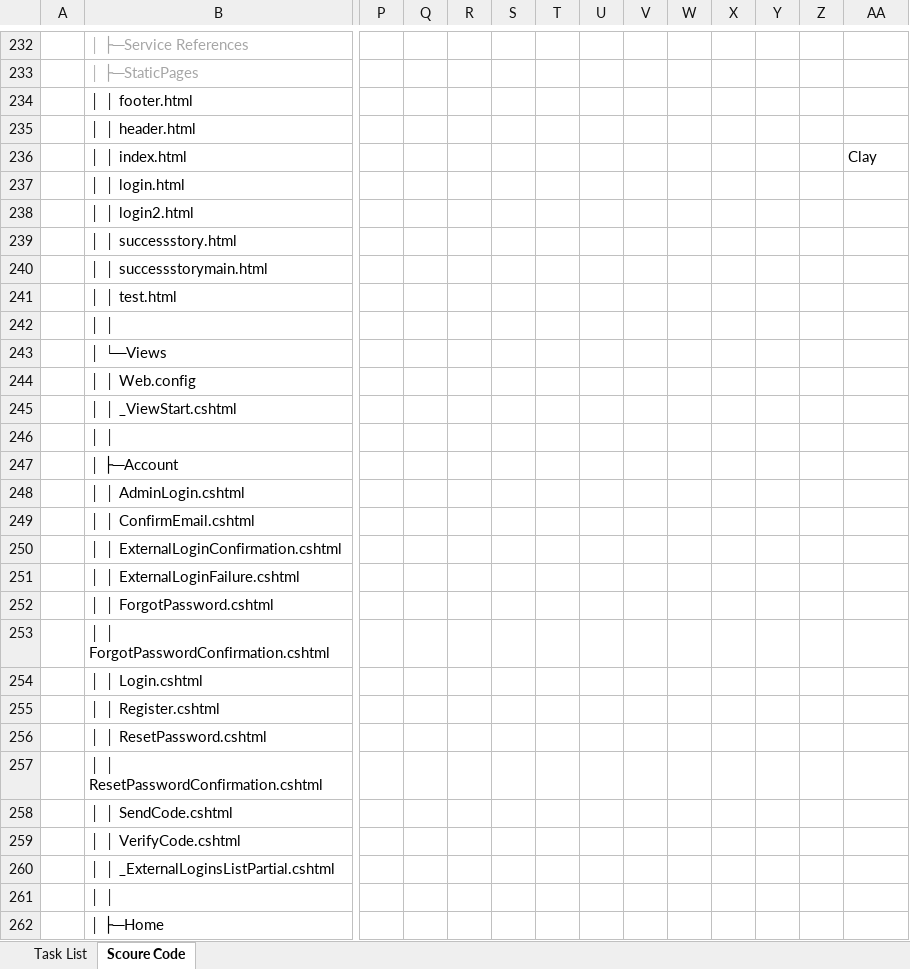
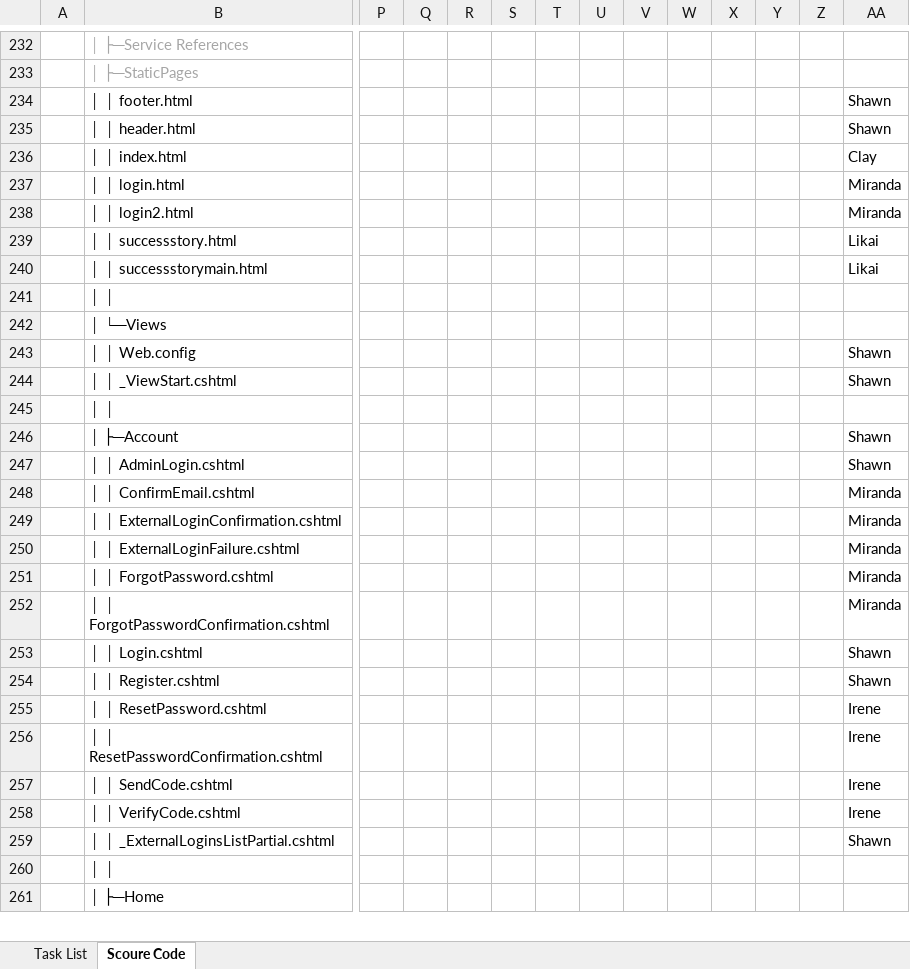
Before and after one commit to yadwinds/761_VEL, an Excel workbook: PCB/02 Plans & Actuals/2.2_WBS & Sprint plan/SeeNowDo_Task_assignment_20150913.xlsx, sheet Scoure Code, drawn as a sheet; only a part is shown, gaps mark what is left out; values as stored, in another font and other column widths than the file's, no borders; removed rows and columns are numbered as before the commit, all else as after; rows hold the shown columns only; the diff covers the shown part only; the diff names each change by its address in the sheet, - before the commit and + after, or states it on an @@ line.

```diff
--- a/PCB/02 Plans & Actuals/2.2_WBS & Sprint plan/SeeNowDo_Task_assignment_20150913.xlsx (sheet Scoure Code)
+++ b/PCB/02 Plans & Actuals/2.2_WBS & Sprint plan/SeeNowDo_Task_assignment_20150913.xlsx (sheet Scoure Code)
-AA234:AA235: (empty)
+AA234:AA235: Shawn
-AA237:AA238: (empty)
+AA237:AA238: Miranda
-AA239:AA240: (empty)
+AA239:AA240: Likai
-row 241:  | │ │ test.html
-AA243:AA244: (empty)
+AA243:AA244: Shawn
-AA246:AA247: (empty)
+AA246:AA247: Shawn
-AA248:AA252: (empty)
+AA248:AA252: Miranda
-AA253:AA254: (empty)
+AA253:AA254: Shawn
-AA255:AA258: (empty)
+AA255:AA258: Irene
-AA259: (empty)
+AA259: Shawn
```
Also changed, not shown: 1 moved row and 88 edited cells elsewhere in this sheet, sheet Task List.
